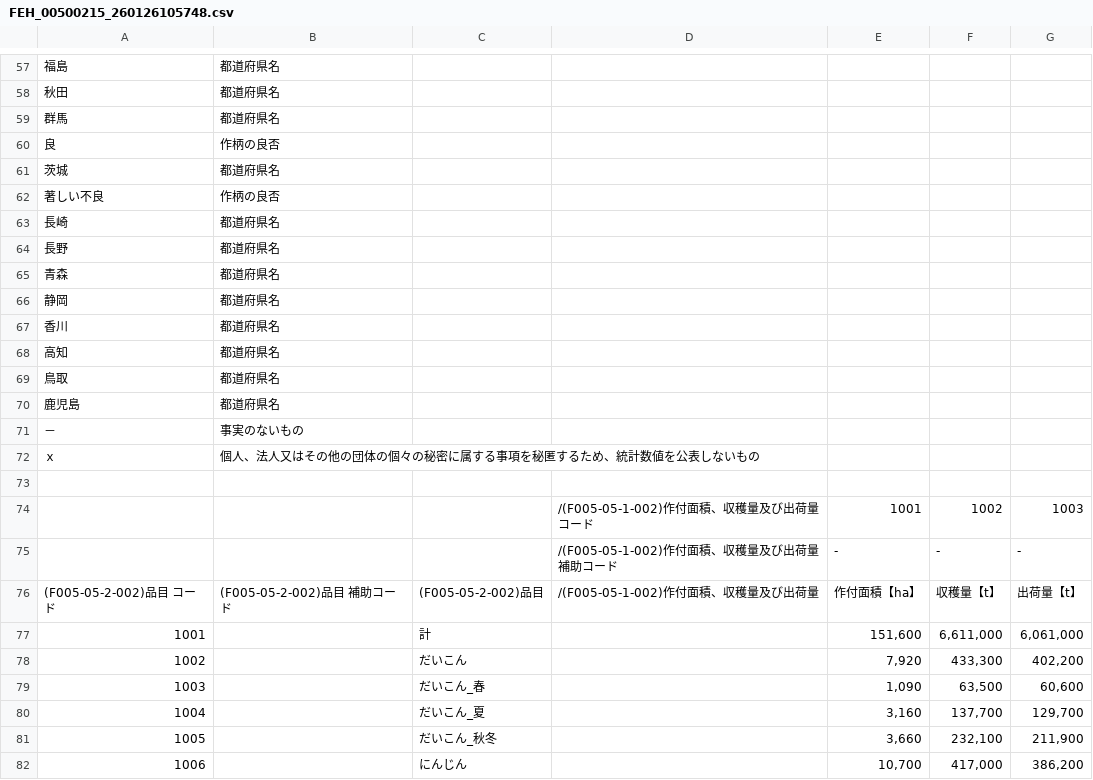
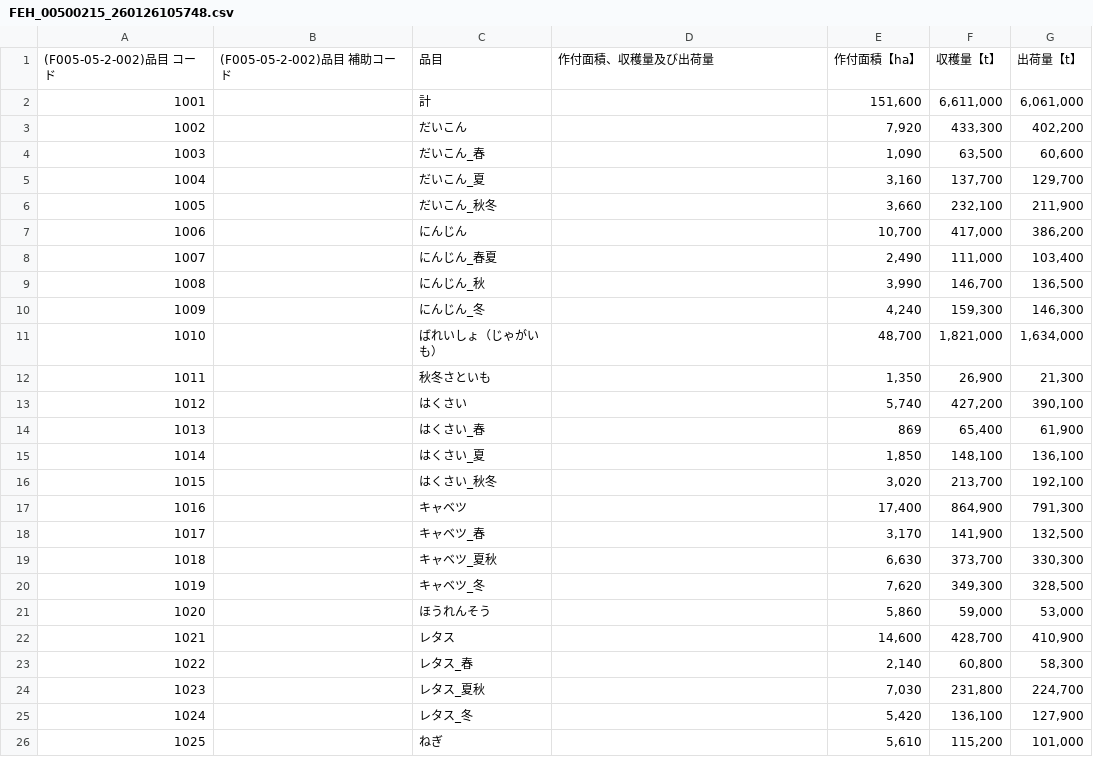
Before and after one commit to mcsunrise44/streamlit_app, a CSV file: FEH_00500215_260126105748.csv, drawn as a sheet; only a part is shown, gaps mark what is left out; the shorter side is filled out with more unchanged rows; the diff covers the shown part only.

Commit message:
7st commit

```diff
--- a/FEH_00500215_260126105748.csv
+++ b/FEH_00500215_260126105748.csv
@@ -57,21 +1,2 @@
-"福島","都道府県名"
-"秋田","都道府県名"
-"群馬","都道府県名"
-"良","作柄の良否"
-"茨城","都道府県名"
-"著しい不良","作柄の良否"
-"長崎","都道府県名"
-"長野","都道府県名"
-"青森","都道府県名"
-"静岡","都道府県名"
-"香川","都道府県名"
-"高知","都道府県名"
-"鳥取","都道府県名"
-"鹿児島","都道府県名"
-"－","事実のないもの"
-"ｘ","個人、法人又はその他の団体の個々の秘密に属する事項を秘匿するため、統計数値を公表しないもの"
-
-"","","","/(F005-05-1-002)作付面積、収穫量及び出荷量 コード","1001","1002","1003"
-"","","","/(F005-05-1-002)作付面積、収穫量及び出荷量 補助コード","-","-","-"
-"(F005-05-2-002)品目 コード","(F005-05-2-002)品目 補助コード","(F005-05-2-002)品目","/(F005-05-1-002)作付面積、収穫量及び出荷量","作付面積【ha】","収穫量【t】","出荷量【t】"
+"(F005-05-2-002)品目 コード","(F005-05-2-002)品目 補助コード","品目","作付面積、収穫量及び出荷量","作付面積【ha】","収穫量【t】","出荷量【t】"
 "1001","","計","","151,600","6,611,000","6,061,000"
```
Also changed, not shown: 56 removed rows elsewhere in this file.
